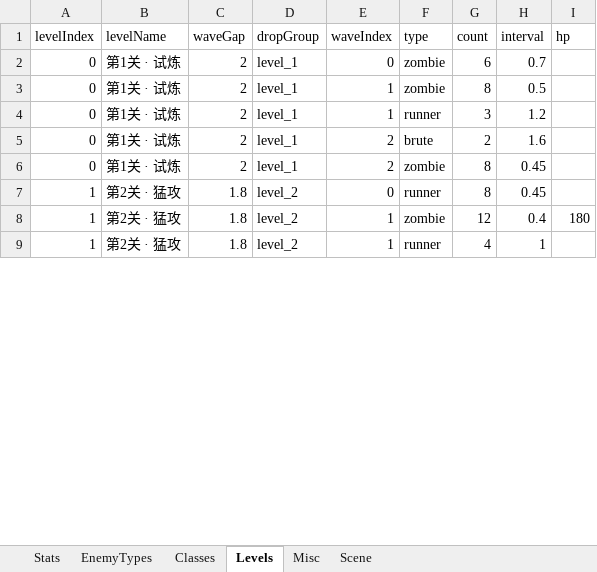
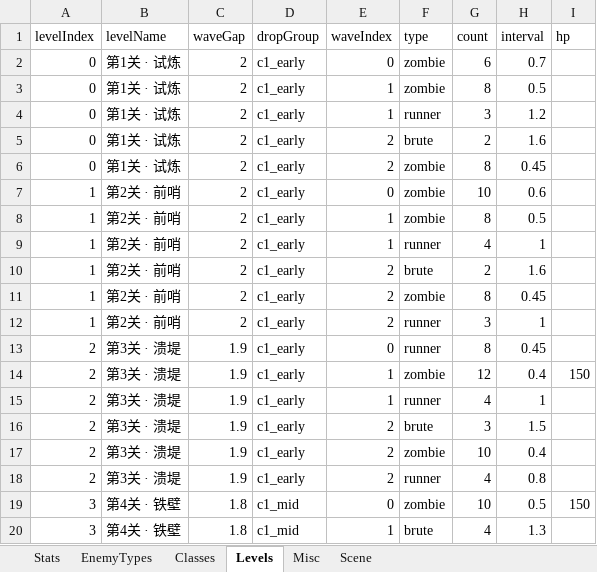
Before and after one commit to songchengze-niubility/Caikesi, an Excel workbook: tools/config-xlsx/battle.xlsx, sheet Levels, drawn as a sheet; only a part is shown; values as stored, in another font and other column widths than the file's, no borders; the diff covers the shown part only; the diff names each change by its address in the sheet, - before the commit and + after, or states it on an @@ line.

```diff
--- a/tools/config-xlsx/battle.xlsx (sheet Levels)
+++ b/tools/config-xlsx/battle.xlsx (sheet Levels)
-D2:D6 (dropGroup): level_1
+D2:D6 (dropGroup): c1_early
-B7:B9 (levelName): 第2关 · 猛攻
+B7:B9 (levelName): 第2关 · 前哨
-C7:C9 (waveGap): 1.8
+C7:C9 (waveGap): 2
-D7:D9 (dropGroup): level_2
+D7:D9 (dropGroup): c1_early
-F7 (type): runner
+F7 (type): zombie
-G7 (count): 8
+G7 (count): 10
-H7 (interval): 0.45
+H7 (interval): 0.6
-G8 (count): 12
+G8 (count): 8
-H8 (interval): 0.4
+H8 (interval): 0.5
-I8 (hp): 180
+I8 (hp): (empty)
+row 10: 1 | 第2关 · 前哨 | 2 | c1_early | 2 | brute | 2 | 1.6
+row 11: 1 | 第2关 · 前哨 | 2 | c1_early | 2 | zombie | 8 | 0.45
+row 12: 1 | 第2关 · 前哨 | 2 | c1_early | 2 | runner | 3 | 1
+row 13: 2 | 第3关 · 溃堤 | 1.9 | c1_early | 0 | runner | 8 | 0.45
+row 14: 2 | 第3关 · 溃堤 | 1.9 | c1_early | 1 | zombie | 12 | 0.4 | 150
+row 15: 2 | 第3关 · 溃堤 | 1.9 | c1_early | 1 | runner | 4 | 1
+row 16: 2 | 第3关 · 溃堤 | 1.9 | c1_early | 2 | brute | 3 | 1.5
+row 17: 2 | 第3关 · 溃堤 | 1.9 | c1_early | 2 | zombie | 10 | 0.4
+row 18: 2 | 第3关 · 溃堤 | 1.9 | c1_early | 2 | runner | 4 | 0.8
+row 19: 3 | 第4关 · 铁壁 | 1.8 | c1_mid | 0 | zombie | 10 | 0.5 | 150
+row 20: 3 | 第4关 · 铁壁 | 1.8 | c1_mid | 1 | brute | 4 | 1.3
```
Also changed, not shown: 42 added rows, 2 removed rows and 7 edited cells elsewhere in this sheet, sheet EnemyTypes, sheet Misc, tools/config-xlsx/chest.xlsx, tools/config-xlsx/drop.xlsx, 13 other files.
